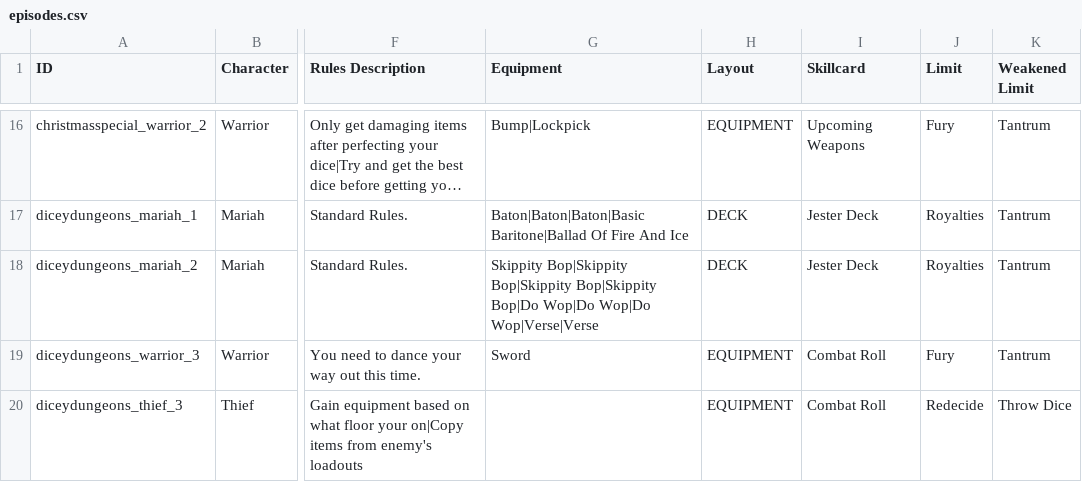
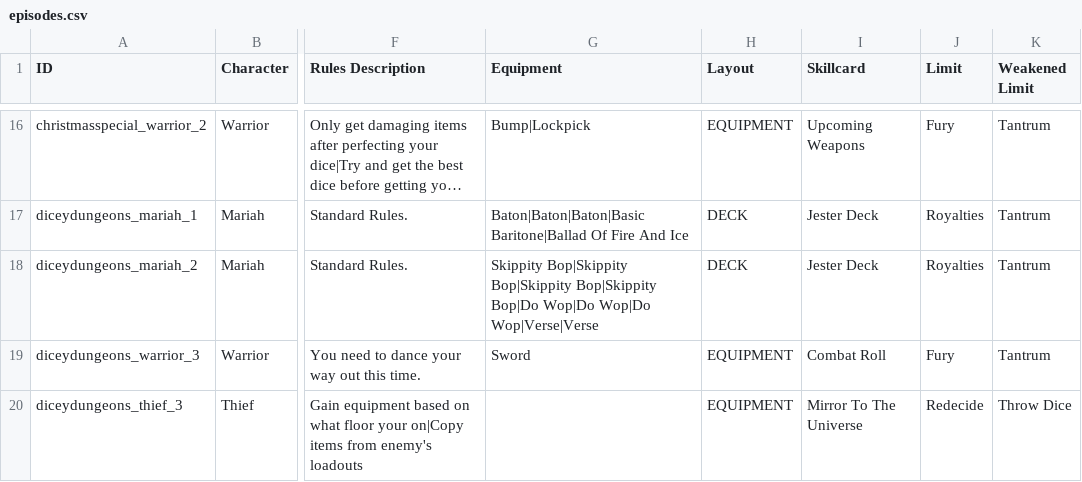
Before and after one commit to godisgoodmatt/christmasspecial, a CSV file: data/text/episodes.csv, drawn as a sheet; only a part is shown, gaps mark what is left out; long unchanged cells end in …; the diff names each change by its address in the sheet, - before the commit and + after, or states it on an @@ line.

```diff
--- a/data/text/episodes.csv
+++ b/data/text/episodes.csv
-I20 (Skillcard): Combat Roll
+I20 (Skillcard): Mirror To The Universe
```
Also changed, not shown: _append/data/text/equipment.csv, _append/data/text/statuseffects.csv.
